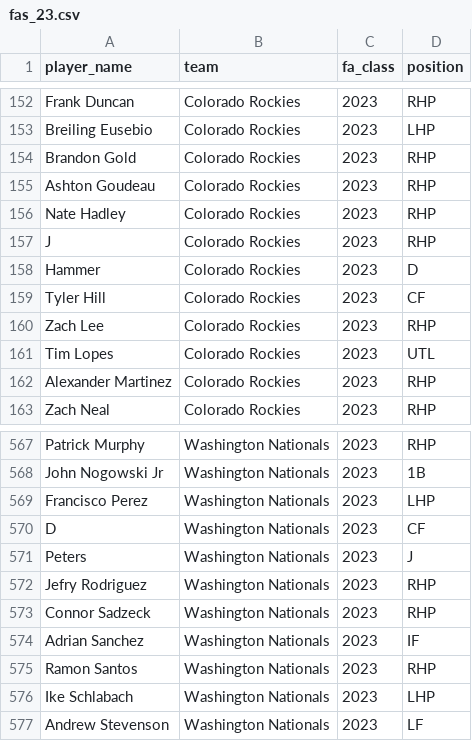
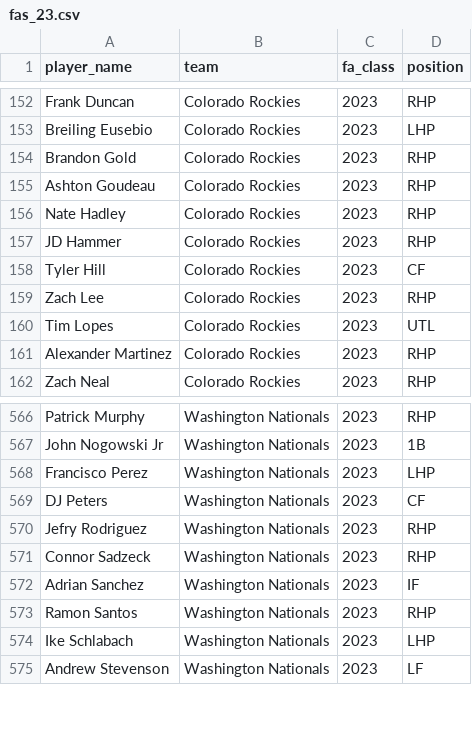
Before and after one commit to simplicio10/eff_wild_minor_league_fas, a CSV file: files/free_agents/scraped/fas_23.csv, drawn as a sheet; only a part is shown, gaps mark what is left out.

```diff
--- a/files/free_agents/scraped/fas_23.csv
+++ b/files/free_agents/scraped/fas_23.csv
@@ -156,4 +156,3 @@ Ashton Goudeau,Colorado Rockies,2023,RHP
 Nate Hadley,Colorado Rockies,2023,RHP
-J,Colorado Rockies,2023,RHP
-Hammer,Colorado Rockies,2023,D
+JD Hammer,Colorado Rockies,2023,RHP
 Tyler Hill,Colorado Rockies,2023,CF
@@ -569,4 +568,3 @@ John Nogowski Jr,Washington Nationals,2023,1B
 Francisco Perez,Washington Nationals,2023,LHP
-D,Washington Nationals,2023,CF
-Peters,Washington Nationals,2023,J
+DJ Peters,Washington Nationals,2023,CF
 Jefry Rodriguez,Washington Nationals,2023,RHP
```
Also changed, not shown: files/free_agents/scraped/fas_22.csv.
